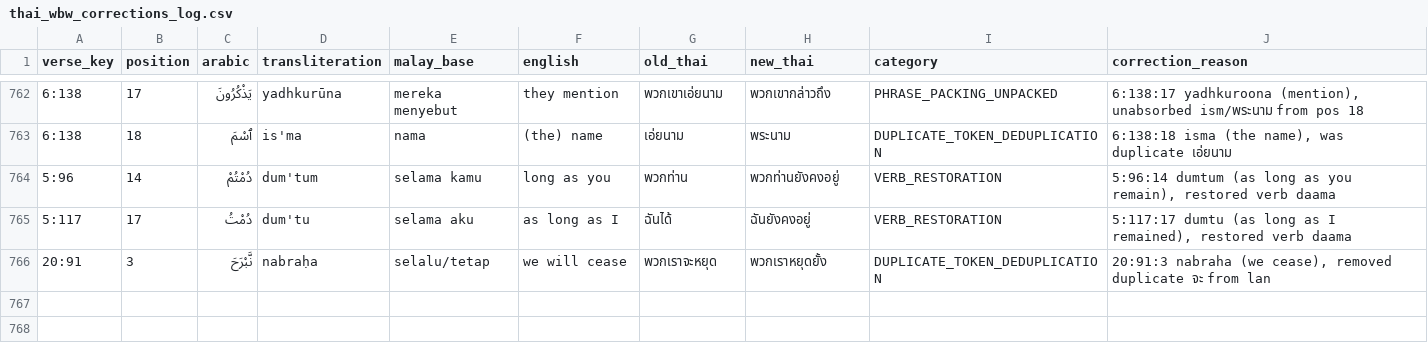
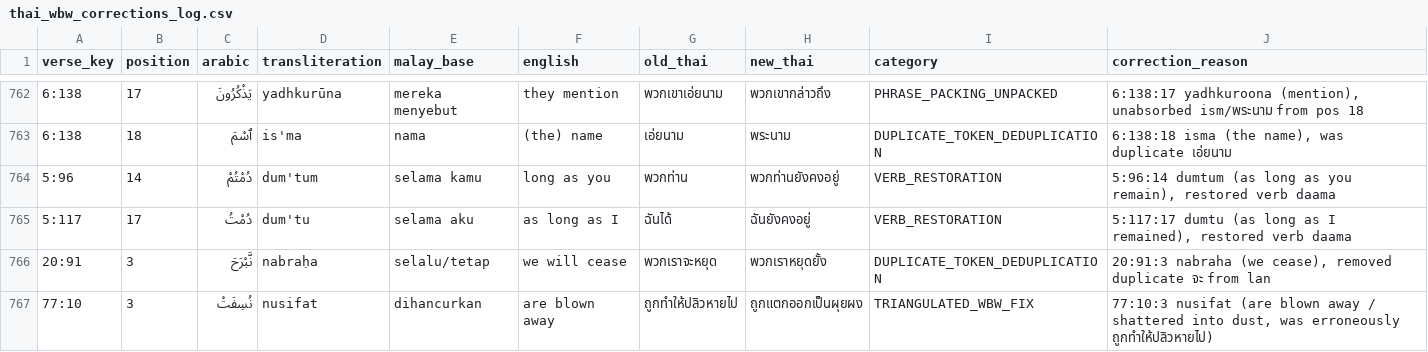
Before and after one commit to doxman13/thai-quran-app, a CSV file: assets/thai_wbw_corrections_log.csv, drawn as a sheet; only a part is shown, gaps mark what is left out; the diff names each change by its address in the sheet, - before the commit and + after, or states it on an @@ line.

Commit message:
fix(wbw): bump DB version to 37, synchronize 77:10:3 nusifat, and update corrections log

```diff
--- a/assets/thai_wbw_corrections_log.csv
+++ b/assets/thai_wbw_corrections_log.csv
+row 767: 77:10 | 3 | نُسِفَتْ | nusifat | dihancurkan | are blown away | ถูกทำให้ปลิวหายไป | ถูกแตกออกเป็นผุยผง | TRIANGULATED_WBW_FIX | 77:10:3 nusifat (are blown away / shattered into dust, was erroneously ถูกทำให้ปลิวหายไป)
```
Also changed, not shown: 2 other files.
